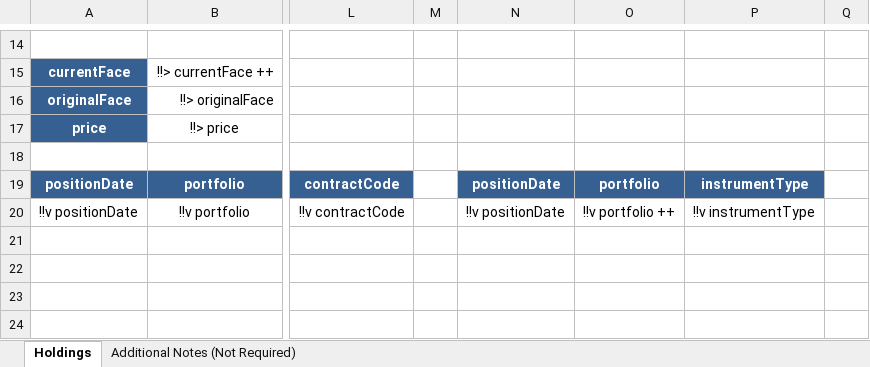
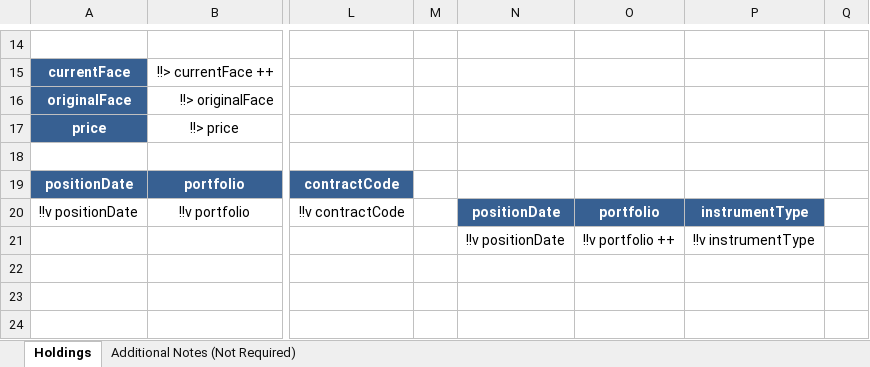
Before and after one commit to MJKR-Tech/rendr-backend, an Excel workbook: sample/excel/Simple_Template_Side_By_Side.xlsx, sheet Holdings, drawn as a sheet; only a part is shown, gaps mark what is left out; values as stored, in another font and other column widths than the file's, no borders; rows hold the shown columns only; the diff names each change by its address in the sheet, - before the commit and + after, or states it on an @@ line.

```diff
--- a/sample/excel/Simple_Template_Side_By_Side.xlsx (sheet Holdings)
+++ b/sample/excel/Simple_Template_Side_By_Side.xlsx (sheet Holdings)
-N19: positionDate
+N19: (empty)
-N19:P19 fill: #376092
+N19:P19 fill: none
-O19: portfolio
+O19: (empty)
-P19: instrumentType
+P19: (empty)
-N20: !!v positionDate
+N20: positionDate
@@ N20:P20 fill: none → #376092, bold: off → on, text colour: black → #FFFFFF @@
-O20: !!v portfolio ++
+O20: portfolio
-P20: !!v instrumentType
+P20: instrumentType
-row 21: (empty)
+row 21:  |  |  |  | !!v positionDate | !!v portfolio ++ | !!v instrumentType
```
Also changed, not shown: 5 other files.
